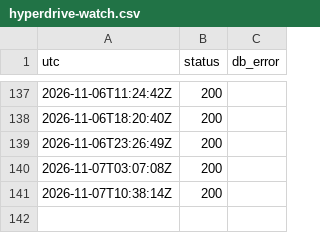
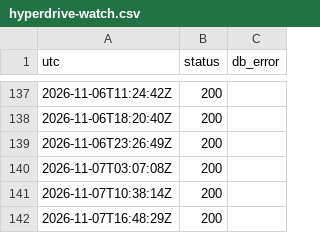
Before and after one commit to pfouge/nsnexplorer, a CSV file: ops/hyperdrive-watch.csv, drawn as a sheet; only a part is shown, gaps mark what is left out; the diff names each change by its address in the sheet, - before the commit and + after, or states it on an @@ line.

```diff
--- a/ops/hyperdrive-watch.csv
+++ b/ops/hyperdrive-watch.csv
+row 142: 2026-11-07T16:48:29Z | 200
```
